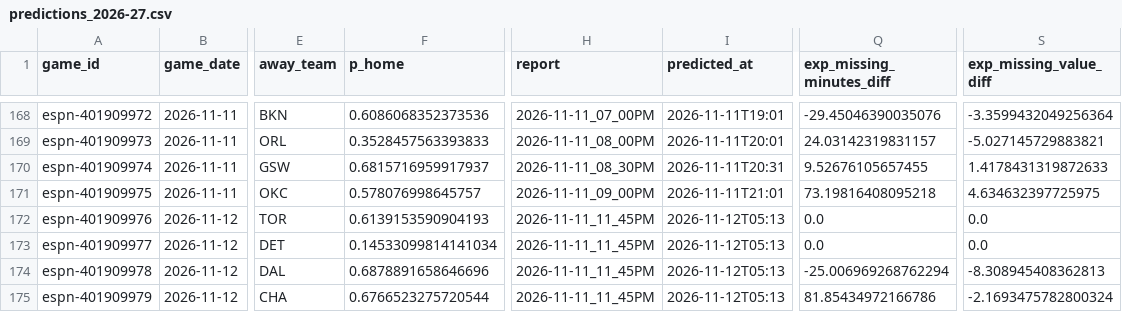
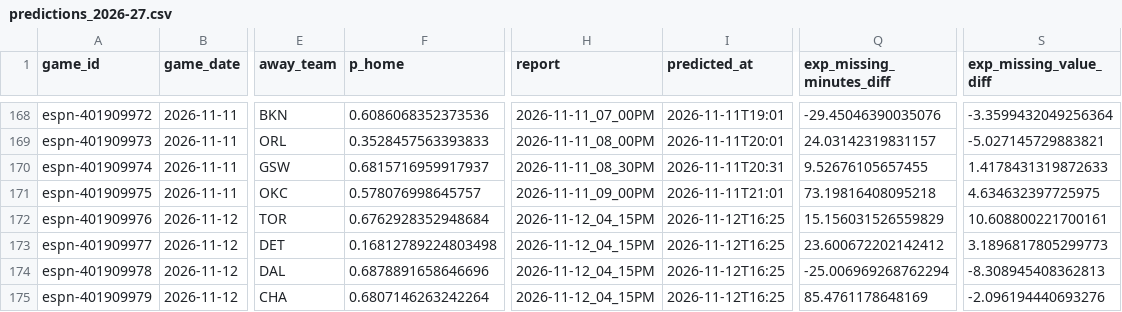
Before and after one commit to z3nsz/nba-prediction, a CSV file: live_state/predictions_2026-27.csv, drawn as a sheet; only a part is shown, gaps mark what is left out; the diff names each change by its address in the sheet, - before the commit and + after, or states it on an @@ line.

```diff
--- a/live_state/predictions_2026-27.csv
+++ b/live_state/predictions_2026-27.csv
-F172 (p_home): 0.6139153590904193
+F172 (p_home): 0.6762928352948684
-H172:H175 (report): 2026-11-11_11_45PM
+H172:H175 (report): 2026-11-12_04_15PM
-I172:I175 (predicted_at): 2026-11-12T05:13
+I172:I175 (predicted_at): 2026-11-12T16:25
-Q172 (exp_missing_minutes_diff): 0.0
+Q172 (exp_missing_minutes_diff): 15.156031526559829
-S172 (exp_missing_value_diff): 0.0
+S172 (exp_missing_value_diff): 10.608800221700161
-F173 (p_home): 0.14533099814141034
+F173 (p_home): 0.16812789224803498
-Q173 (exp_missing_minutes_diff): 0.0
+Q173 (exp_missing_minutes_diff): 23.600672202142412
-S173 (exp_missing_value_diff): 0.0
+S173 (exp_missing_value_diff): 3.1896817805299773
-F175 (p_home): 0.6766523275720544
+F175 (p_home): 0.6807146263242264
-Q175 (exp_missing_minutes_diff): 81.85434972166786
+Q175 (exp_missing_minutes_diff): 85.4761178648169
-S175 (exp_missing_value_diff): -2.1693475782800324
+S175 (exp_missing_value_diff): -2.096194440693276
```
Also changed, not shown: live_state/listings_2026-27.csv, 5 other files.
